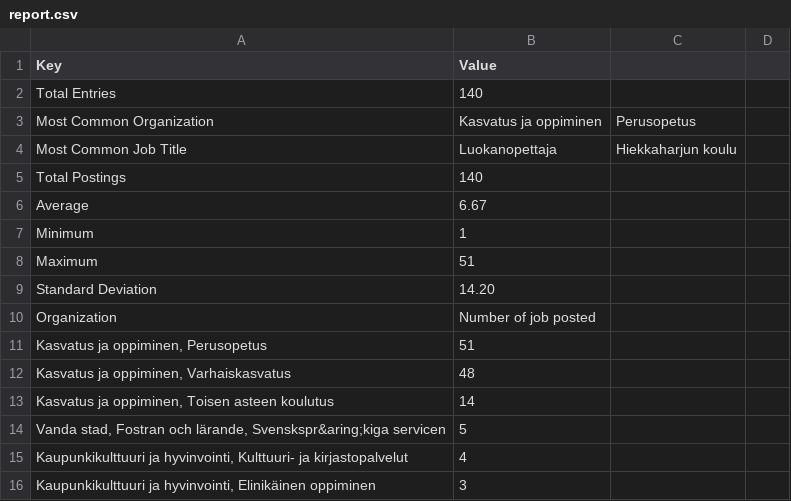
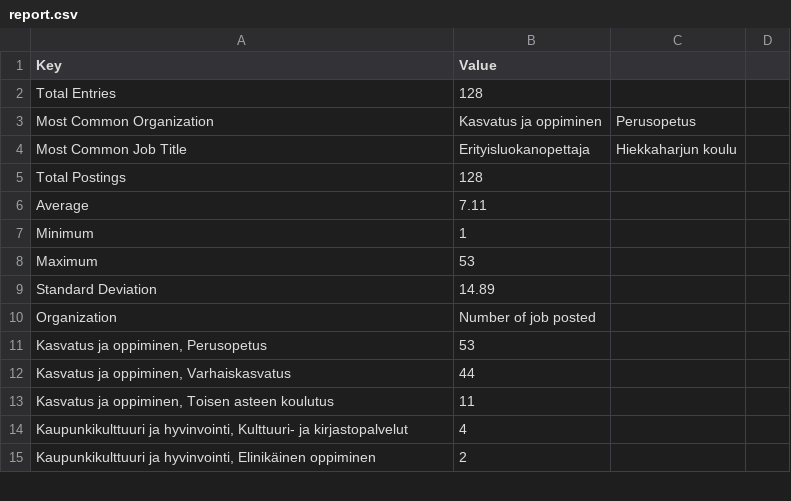
Before and after one commit to Fundamentals-of-Programming-course/Software_project, a CSV file: project/src/report.csv, drawn as a sheet; only a part is shown; the diff covers the shown part only.

```diff
--- a/project/src/report.csv
+++ b/project/src/report.csv
@@ -1,16 +1,15 @@
 Key,Value
-Total Entries,140
+Total Entries,128
 Most Common Organization,Kasvatus ja oppiminen, Perusopetus
-Most Common Job Title,Luokanopettaja, Hiekkaharjun koulu
-Total Postings,140
-Average,6.67
+Most Common Job Title,Erityisluokanopettaja, Hiekkaharjun koulu
+Total Postings,128
+Average,7.11
 Minimum,1
-Maximum,51
-Standard Deviation,14.20
+Maximum,53
+Standard Deviation,14.89
 Organization,Number of job posted
-"Kasvatus ja oppiminen, Perusopetus",51
-"Kasvatus ja oppiminen, Varhaiskasvatus",48
-"Kasvatus ja oppiminen, Toisen asteen koulutus",14
-"Vanda stad, Fostran och lärande, Svenskspr&aring;kiga servicen",5
+"Kasvatus ja oppiminen, Perusopetus",53
+"Kasvatus ja oppiminen, Varhaiskasvatus",44
+"Kasvatus ja oppiminen, Toisen asteen koulutus",11
 "Kaupunkikulttuuri ja hyvinvointi, Kulttuuri- ja kirjastopalvelut",4
-"Kaupunkikulttuuri ja hyvinvointi, Elinikäinen oppiminen",3
+"Kaupunkikulttuuri ja hyvinvointi, Elinikäinen oppiminen",2
```
Also changed, not shown: 5 added rows, 10 removed rows and 3 edited cells elsewhere in this file, 7 other files.
